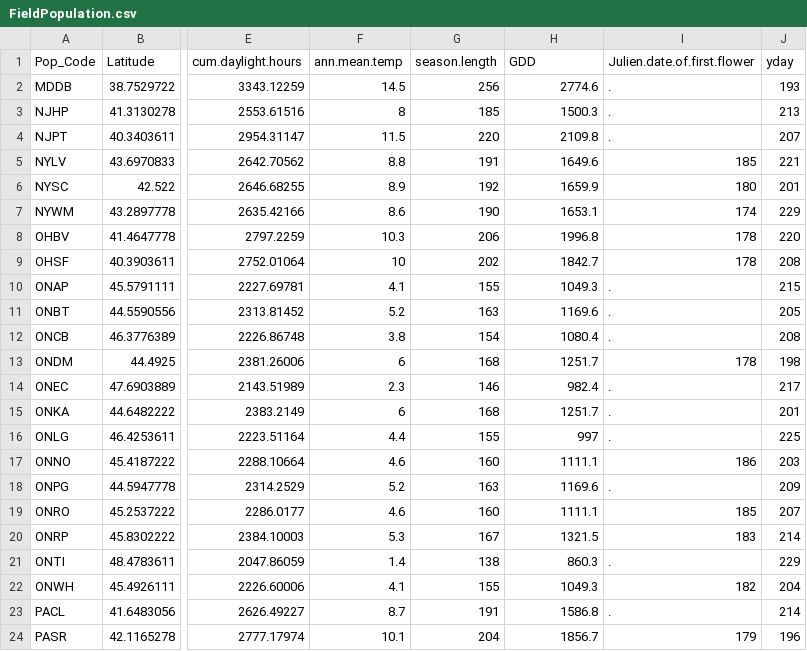
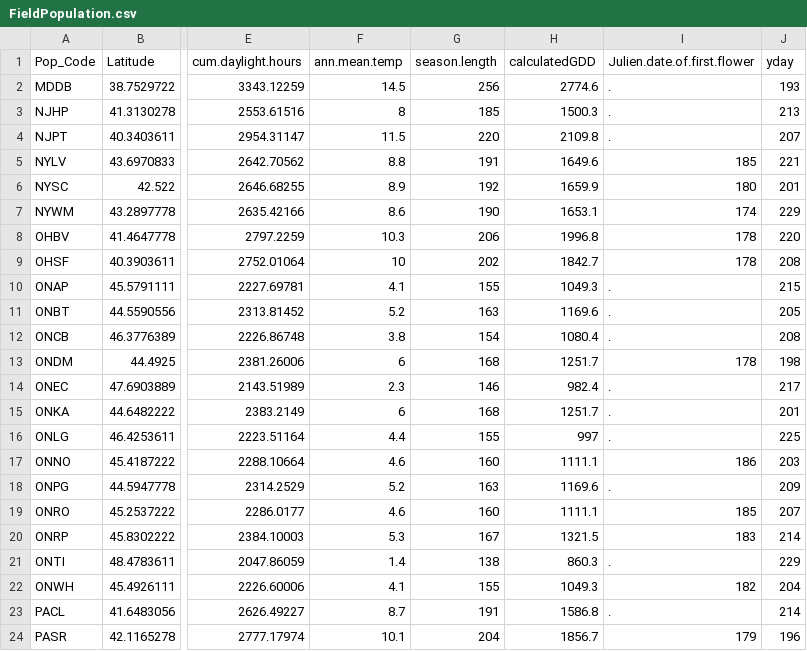
Before and after one commit to ColauttiLab/WeatheRScrapeR, a CSV file: FieldPopulation.csv, drawn as a sheet; only a part is shown, gaps mark what is left out; the diff names each change by its address in the sheet, - before the commit and + after, or states it on an @@ line.

Commit message:
renamed GDD to calculatedGDD to avoid conflict.

```diff
--- a/FieldPopulation.csv
+++ b/FieldPopulation.csv
-H1: GDD
+H1: calculatedGDD
```
